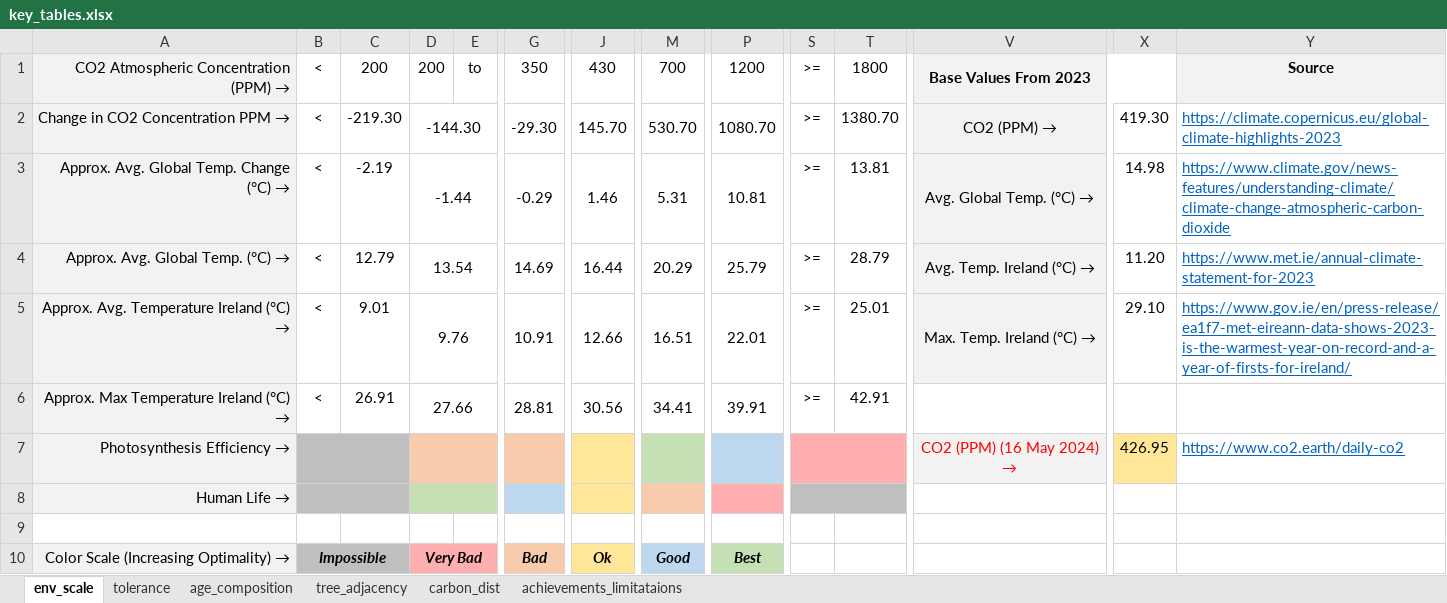
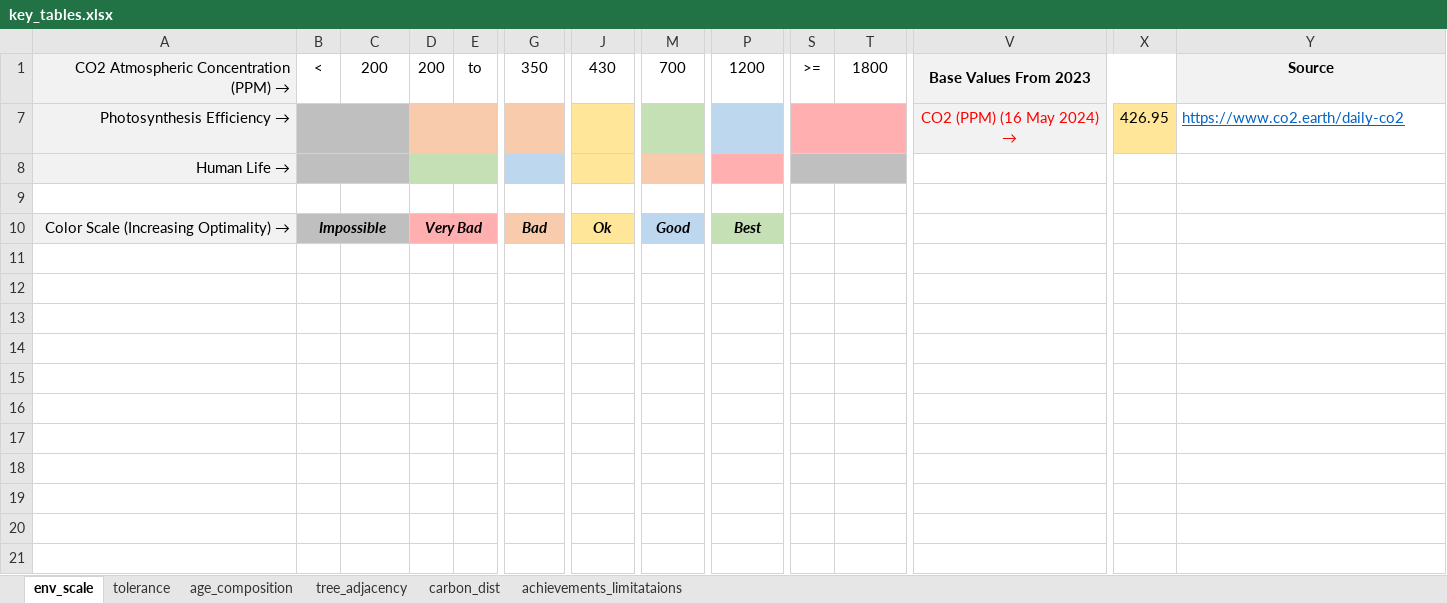
Before and after one commit to ggn1/Dissertation-TCD, an Excel workbook: Microworld/Docs/key_tables.xlsx, sheet env_scale, drawn as a sheet; only a part is shown, gaps mark what is left out; values as stored, in another font and other column widths than the file's, no borders; rows hold the shown columns only; the diff names each change by its address in the sheet, - before the commit and + after, or states it on an @@ line.

```diff
--- a/Microworld/Docs/key_tables.xlsx (sheet env_scale)
+++ b/Microworld/Docs/key_tables.xlsx (sheet env_scale)
@@ row 2 hidden: Change in CO2 Concentration PPM → | < | -219.30 | -144.30 |  | -29.30 | 145.70 | 530.70 | 1080.70 | >= | 1380.70 | CO2 (PPM) → | 419.30 | https://climate.copernicus.eu/global-climate-highlights-2023 @@
@@ row 3 hidden: Approx. Avg. Global Temp. Change (°C) → | < | -2.19 | -1.44 |  | -0.29 | 1.46 | 5.31 | 10.81 | >= | 13.81 | Avg. Global Temp. (°C) → | 14.98 | https://www.climate.gov/news-features/understanding-climate/climate-change-atmospheric-carbon-dioxide @@
@@ row 4 hidden: Approx. Avg. Global Temp. (°C) → | < | 12.79 | 13.54 |  | 14.69 | 16.44 | 20.29 | 25.79 | >= | 28.79 | Avg. Temp. Ireland (°C) → | 11.20 | https://www.met.ie/annual-climate-statement-for-2023 @@
@@ row 5 hidden: Approx. Avg. Temperature Ireland (°C) → | < | 9.01 | 9.76 |  | 10.91 | 12.66 | 16.51 | 22.01 | >= | 25.01 | Max. Temp. Ireland (°C) → | 29.10 | https://www.gov.ie/en/press-release/ea1f7-met-eireann-data-shows-2023-is-the-warmest-year-on-record-and-a-year-of-firsts-for-ireland/ @@
@@ row 6 hidden: Approx. Max Temperature Ireland (°C) → | < | 26.91 | 27.66 |  | 28.81 | 30.56 | 34.41 | 39.91 | >= | 42.91 @@
```
Also changed, not shown: FinalReport/key_tables.xlsx, 16 other files.
